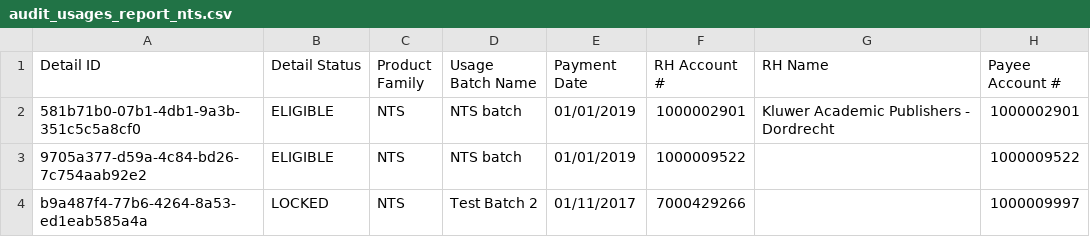
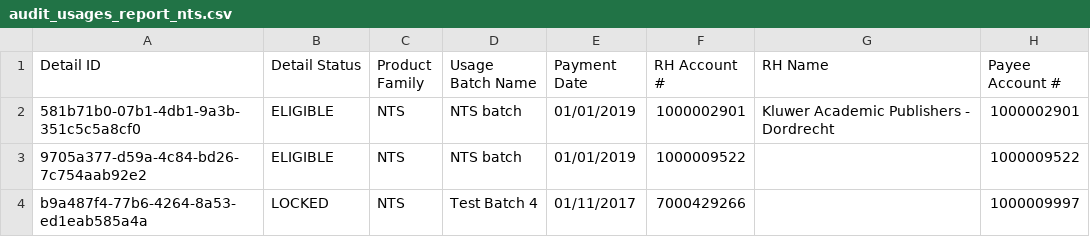
Before and after one commit to Dzmitry-Basiachenka/dist-foreign-aliakh, a CSV file: dist-foreign-repository/src/testInteg/resources/com/copyright/rup/dist/foreign/repository/impl/csv/audit_usages_report_nts.csv, drawn as a sheet; only a part is shown; the diff names each change by its address in the sheet, - before the commit and + after, or states it on an @@ line.

```diff
--- a/dist-foreign-repository/src/testInteg/resources/com/copyright/rup/dist/foreign/repository/impl/csv/audit_usages_report_nts.csv
+++ b/dist-foreign-repository/src/testInteg/resources/com/copyright/rup/dist/foreign/repository/impl/csv/audit_usages_report_nts.csv
-D4 (Usage Batch Name): Test Batch 2
+D4 (Usage Batch Name): Test Batch 4
```
Also changed, not shown: dist-foreign-repository/src/testInteg/resources/com/copyright/rup/dist/foreign/repository/impl/csv/audit_usages_report_fas.csv, dist-foreign-repository/src/testInteg/resources/com/copyright/rup/dist/foreign/repository/impl/csv/batch_summary_report_fas.csv, 10 other files.
